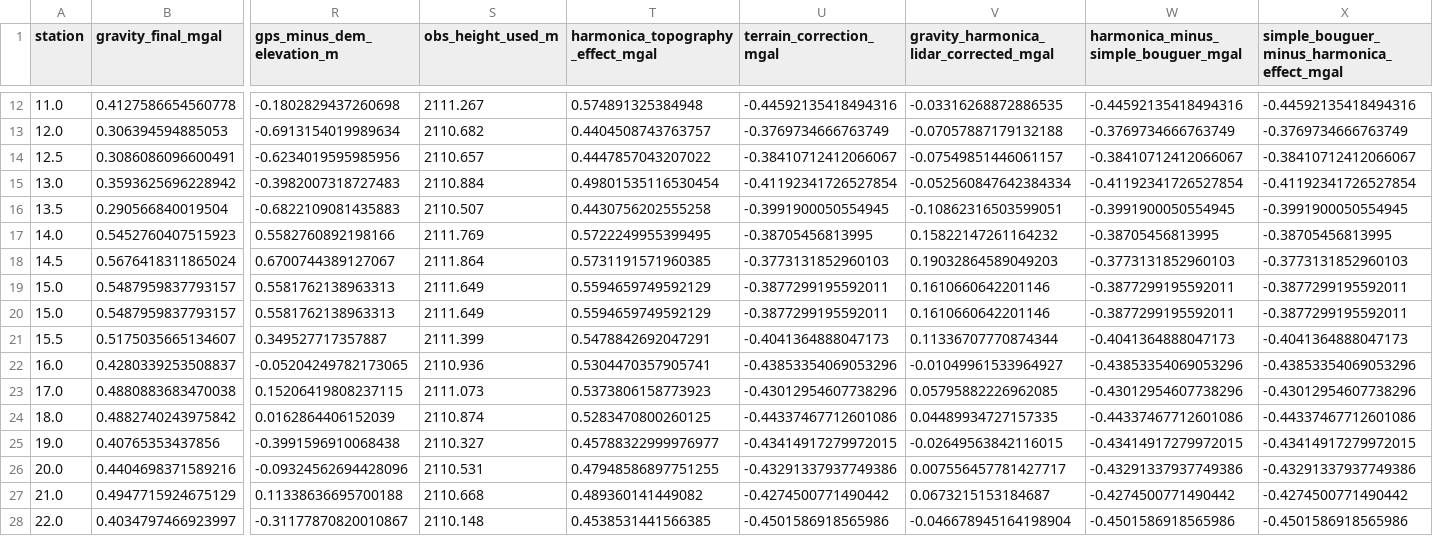
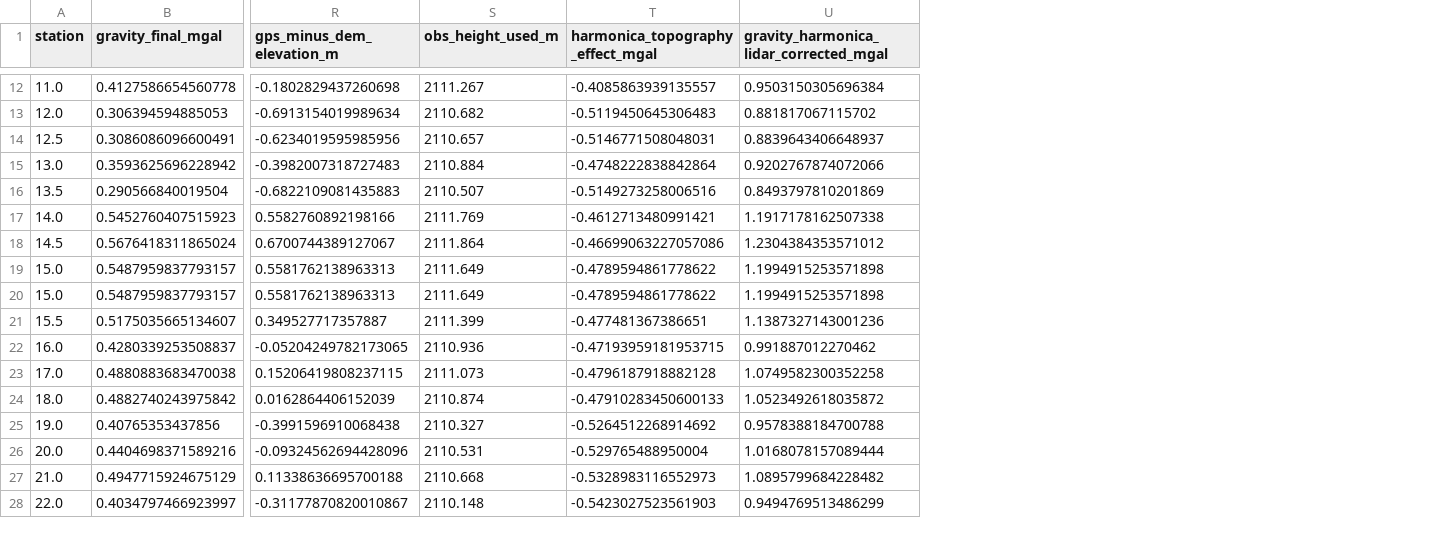
Before and after one commit to tessamurphy16/Geophysical-Characterization-of-the-Historic-Onyx-Mine-in-Steamboat-Springs-CO.-, a CSV file: data/gravity/Onyx_Gravity_LiDAR_Terrain_Corrected.csv, drawn as a sheet; only a part is shown, gaps mark what is left out; removed rows and columns are numbered as before the commit, all else as after; the diff covers the shown part only; the diff names each change by its address in the sheet, - before the commit and + after, or states it on an @@ line.

Commit message:
corrected gravity corrections

```diff
--- a/data/gravity/Onyx_Gravity_LiDAR_Terrain_Corrected.csv
+++ b/data/gravity/Onyx_Gravity_LiDAR_Terrain_Corrected.csv
-column U (terrain_correction_mgal), rows 12-28: -0.44592135418494316 | -0.3769734666763749 | -0.38410712412066067 | -0.41192341726527854 | -0.3991900050554945 | -0.38705456813995 | -0.3773131852960103 | -0.3877299195592011 | -0.3877299195592011 | -0.4041364888047173 | -0.43853354069053296 | -0.43012954607738296 | -0.44337467712601086 | -0.43414917279972015 | -0.43291337937749386 | -0.4274500771490442 | -0.4501586918565986
-column W, row 1: harmonica_minus_simple_bouguer_mgal; rows 12-28: -0.44592135418494316 | -0.3769734666763749 | -0.38410712412066067 | -0.41192341726527854 | -0.3991900050554945 | -0.38705456813995 | -0.3773131852960103 | -0.3877299195592011 | -0.3877299195592011 | -0.4041364888047173 | -0.43853354069053296 | -0.43012954607738296 | -0.44337467712601086 | -0.43414917279972015 | -0.43291337937749386 | -0.4274500771490442 | -0.4501586918565986
-column X, row 1: simple_bouguer_minus_harmonica_effect_mgal; rows 12-28: -0.44592135418494316 | -0.3769734666763749 | -0.38410712412066067 | -0.41192341726527854 | -0.3991900050554945 | -0.38705456813995 | -0.3773131852960103 | -0.3877299195592011 | -0.3877299195592011 | -0.4041364888047173 | -0.43853354069053296 | -0.43012954607738296 | -0.44337467712601086 | -0.43414917279972015 | -0.43291337937749386 | -0.4274500771490442 | -0.4501586918565986
-T12 (harmonica_topography_effect_mgal): 0.574891325384948
+T12 (harmonica_topography_effect_mgal): -0.4085863939135557
-U12: -0.03316268872886535
+U12: 0.9503150305696384
-T13 (harmonica_topography_effect_mgal): 0.4404508743763757
+T13 (harmonica_topography_effect_mgal): -0.5119450645306483
-U13: -0.07057887179132188
+U13: 0.881817067115702
-T14 (harmonica_topography_effect_mgal): 0.4447857043207022
+T14 (harmonica_topography_effect_mgal): -0.5146771508048031
-U14: -0.07549851446061157
+U14: 0.8839643406648937
-T15 (harmonica_topography_effect_mgal): 0.49801535116530454
+T15 (harmonica_topography_effect_mgal): -0.4748222838842864
-U15: -0.052560847642384334
+U15: 0.9202767874072066
-T16 (harmonica_topography_effect_mgal): 0.4430756202555258
+T16 (harmonica_topography_effect_mgal): -0.5149273258006516
-U16: -0.10862316503599051
+U16: 0.8493797810201869
-T17 (harmonica_topography_effect_mgal): 0.5722249955399495
+T17 (harmonica_topography_effect_mgal): -0.4612713480991421
-U17: 0.15822147261164232
+U17: 1.1917178162507338
-T18 (harmonica_topography_effect_mgal): 0.5731191571960385
+T18 (harmonica_topography_effect_mgal): -0.46699063227057086
-U18: 0.19032864589049203
+U18: 1.2304384353571012
-T19:T20 (harmonica_topography_effect_mgal): 0.5594659749592129
+T19:T20 (harmonica_topography_effect_mgal): -0.4789594861778622
-U19:U20: 0.1610660642201146
+U19:U20: 1.1994915253571898
-T21 (harmonica_topography_effect_mgal): 0.5478842692047291
+T21 (harmonica_topography_effect_mgal): -0.477481367386651
-U21: 0.11336707770874344
+U21: 1.1387327143001236
-T22 (harmonica_topography_effect_mgal): 0.5304470357905741
+T22 (harmonica_topography_effect_mgal): -0.47193959181953715
-U22: -0.01049961533964927
+U22: 0.991887012270462
-T23 (harmonica_topography_effect_mgal): 0.5373806158773923
+T23 (harmonica_topography_effect_mgal): -0.4796187918882128
-U23: 0.05795882226962085
+U23: 1.0749582300352258
-T24 (harmonica_topography_effect_mgal): 0.5283470800260125
+T24 (harmonica_topography_effect_mgal): -0.47910283450600133
-U24: 0.04489934727157335
+U24: 1.0523492618035872
-T25 (harmonica_topography_effect_mgal): 0.45788322999976977
+T25 (harmonica_topography_effect_mgal): -0.5264512268914692
-U25: -0.02649563842116015
+U25: 0.9578388184700788
-T26 (harmonica_topography_effect_mgal): 0.47948586897751255
+T26 (harmonica_topography_effect_mgal): -0.529765488950004
-U26: 0.007556457781427717
+U26: 1.0168078157089444
-T27 (harmonica_topography_effect_mgal): 0.489360141449082
+T27 (harmonica_topography_effect_mgal): -0.5328983116552973
-U27: 0.0673215153184687
+U27: 1.0895799684228482
-T28 (harmonica_topography_effect_mgal): 0.4538531441566385
+T28 (harmonica_topography_effect_mgal): -0.5423027523561903
-U28: -0.046678945164198904
+U28: 0.9494769513486299
```
Also changed, not shown: 47 edited cells elsewhere in this file, 2 other files.
